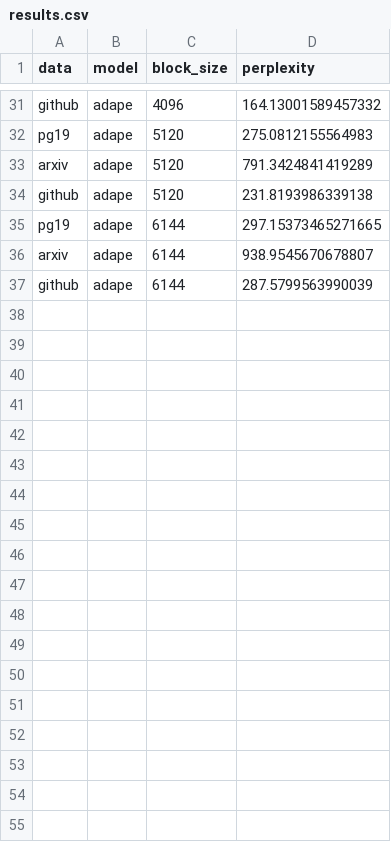
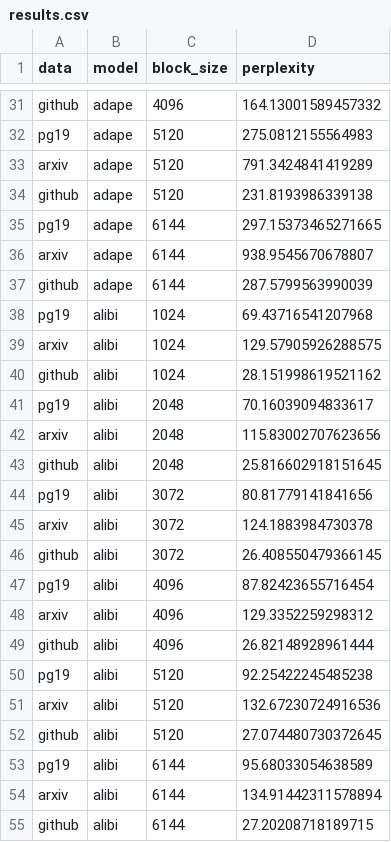
Before and after one commit to VITA-Group/TAPE, a CSV file: assets/results.csv, drawn as a sheet; only a part is shown, gaps mark what is left out; the diff names each change by its address in the sheet, - before the commit and + after, or states it on an @@ line.

```diff
--- a/assets/results.csv
+++ b/assets/results.csv
+row 38: pg19 | alibi | 1024 | 69.43716541207968
+row 39: arxiv | alibi | 1024 | 129.57905926288575
+row 40: github | alibi | 1024 | 28.151998619521162
+row 41: pg19 | alibi | 2048 | 70.16039094833617
+row 42: arxiv | alibi | 2048 | 115.83002707623656
+row 43: github | alibi | 2048 | 25.816602918151645
+row 44: pg19 | alibi | 3072 | 80.81779141841656
+row 45: arxiv | alibi | 3072 | 124.1883984730378
+row 46: github | alibi | 3072 | 26.408550479366145
+row 47: pg19 | alibi | 4096 | 87.82423655716454
+row 48: arxiv | alibi | 4096 | 129.3352259298312
+row 49: github | alibi | 4096 | 26.82148928961444
+row 50: pg19 | alibi | 5120 | 92.25422245485238
+row 51: arxiv | alibi | 5120 | 132.67230724916536
+row 52: github | alibi | 5120 | 27.074480730372645
+row 53: pg19 | alibi | 6144 | 95.68033054638589
+row 54: arxiv | alibi | 6144 | 134.91442311578894
+row 55: github | alibi | 6144 | 27.20208718189715
```
Also changed, not shown: assets/tune_results.csv, 18 other files.
